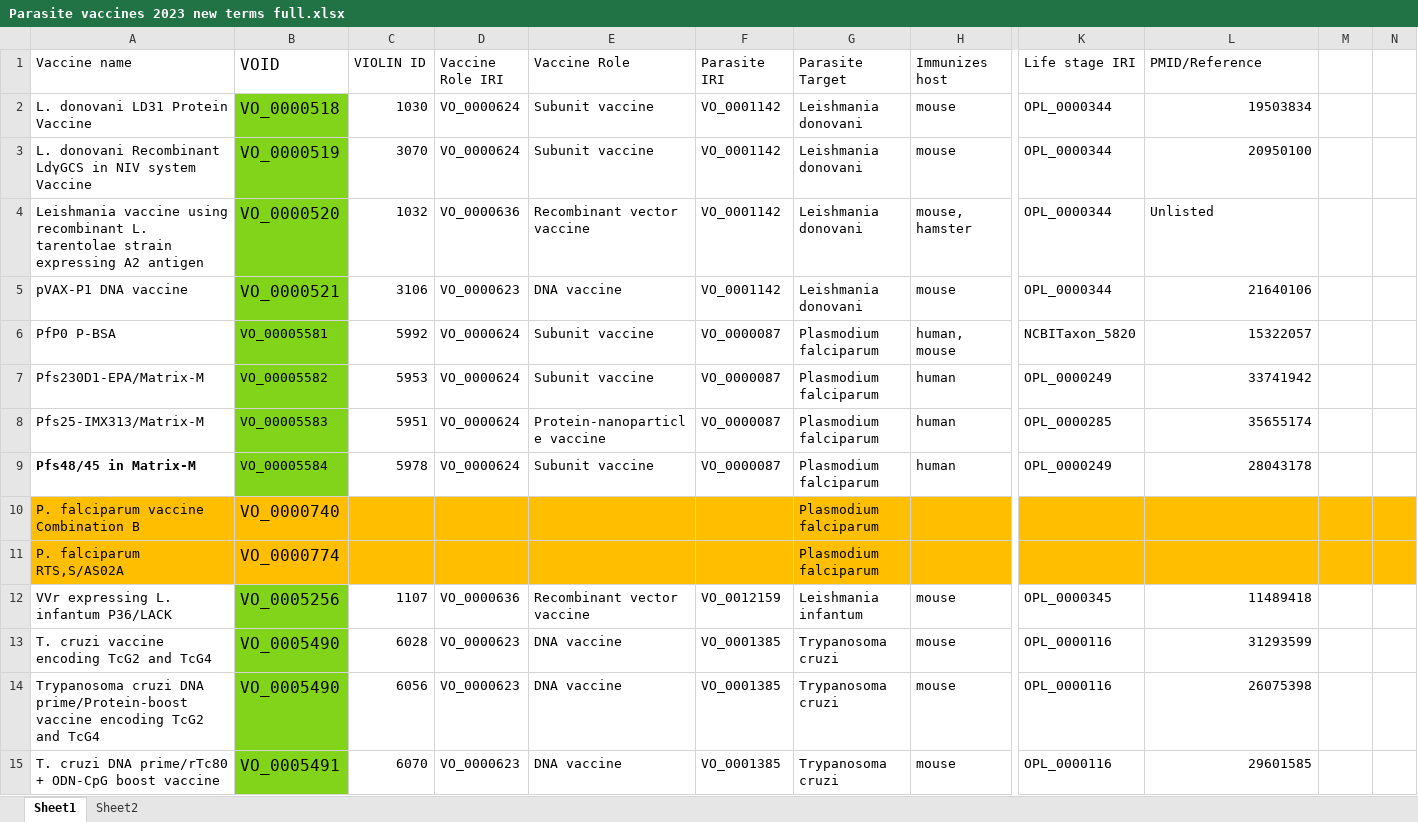
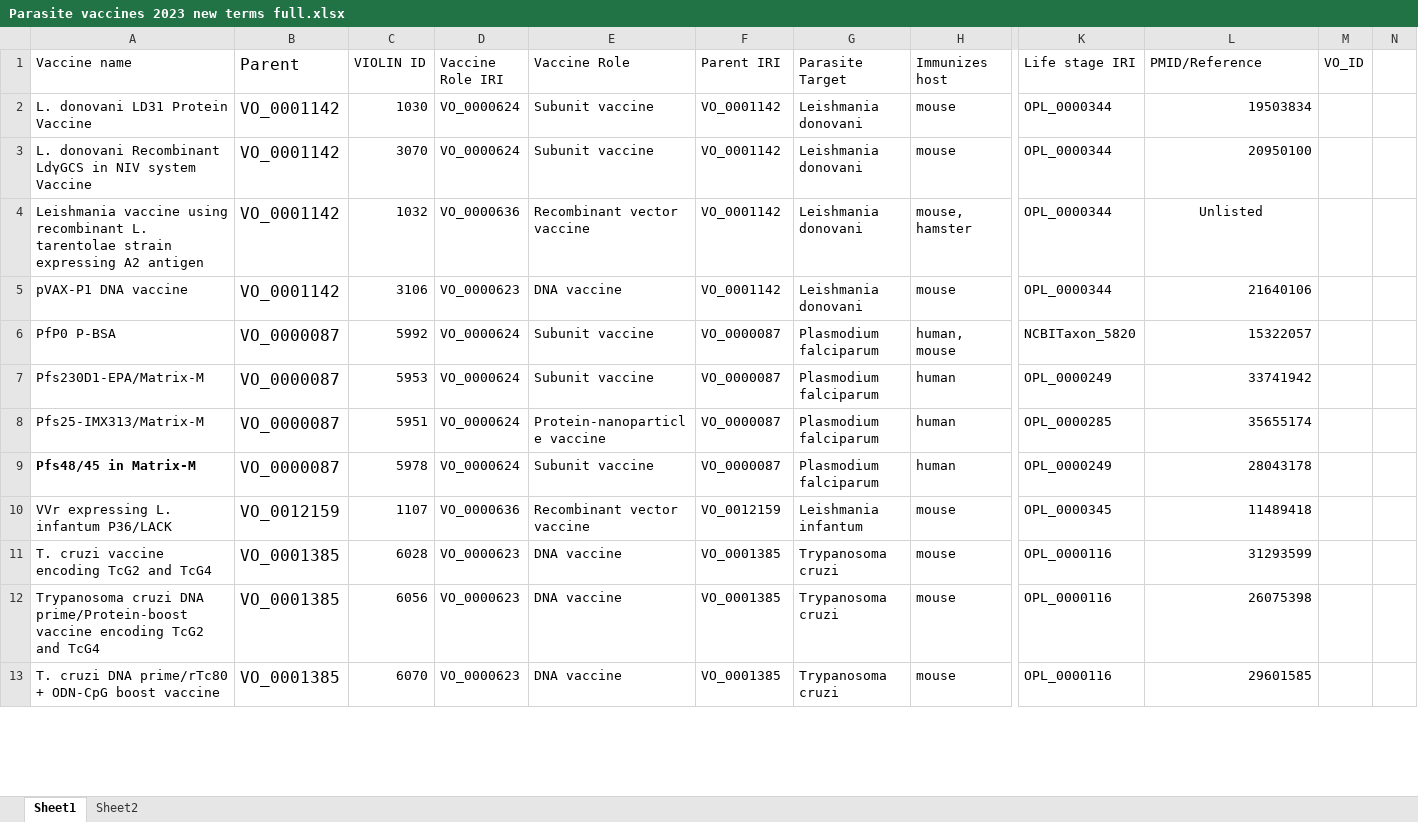
Before and after one commit to vaccineontology/VO, an Excel workbook: src/Ontorat files/Parasite vaccines 2023 new terms full.xlsx, sheet Sheet1, drawn as a sheet; only a part is shown, gaps mark what is left out; values as stored, in another font and other column widths than the file's, no borders; removed rows and columns are numbered as before the commit, all else as after; rows hold the shown columns only; the diff covers the shown part only; the diff names each change by its address in the sheet, - before the commit and + after, or states it on an @@ line.

Commit message:
Fixed missing vaccine IRIs for paper
Finally resolved parasite issue caused by split branches.
Older parasite vaccines still lack life stage annotation, but maximal set is listed now.

```diff
--- a/src/Ontorat files/Parasite vaccines 2023 new terms full.xlsx (sheet Sheet1)
+++ b/src/Ontorat files/Parasite vaccines 2023 new terms full.xlsx (sheet Sheet1)
-B1: VOID
+B1: Parent
-F1: Parasite IRI
+F1: Parent IRI
-M1: (empty)
+M1: VO_ID
-B2 (Parent): VO_0000518
+B2 (Parent): VO_0001142
-B2:B9 fill: #81D41A
+B2:B9 fill: none
-B3 (Parent): VO_0000519
+B3 (Parent): VO_0001142
-B4 (Parent): VO_0000520
+B4 (Parent): VO_0001142
-L4 alignment: left
+L4 alignment: center
-B5 (Parent): VO_0000521
+B5 (Parent): VO_0001142
-B6 (Parent): VO_00005581
+B6 (Parent): VO_0000087
@@ B6:B9 text size: larger @@
-B7 (Parent): VO_00005582
+B7 (Parent): VO_0000087
-B8 (Parent): VO_00005583
+B8 (Parent): VO_0000087
-B9 (Parent): VO_00005584
+B9 (Parent): VO_0000087
-row 10: P. falciparum vaccine Combination B | VO_0000740 |  |  |  |  | Plasmodium falciparum
-row 11: P. falciparum RTS,S/AS02A | VO_0000774 |  |  |  |  | Plasmodium falciparum
-B10 (Parent): VO_0005256
+B10 (Parent): VO_0012159
-B10:B13 fill: #81D41A
+B10:B13 fill: none
-B11:B12 (Parent): VO_0005490
+B11:B12 (Parent): VO_0001385
-B13 (Parent): VO_0005491
+B13 (Parent): VO_0001385
```
Also changed, not shown: 81 added rows, 2 removed rows, 259 edited cells and cell formats elsewhere in this sheet, 3 other files.
